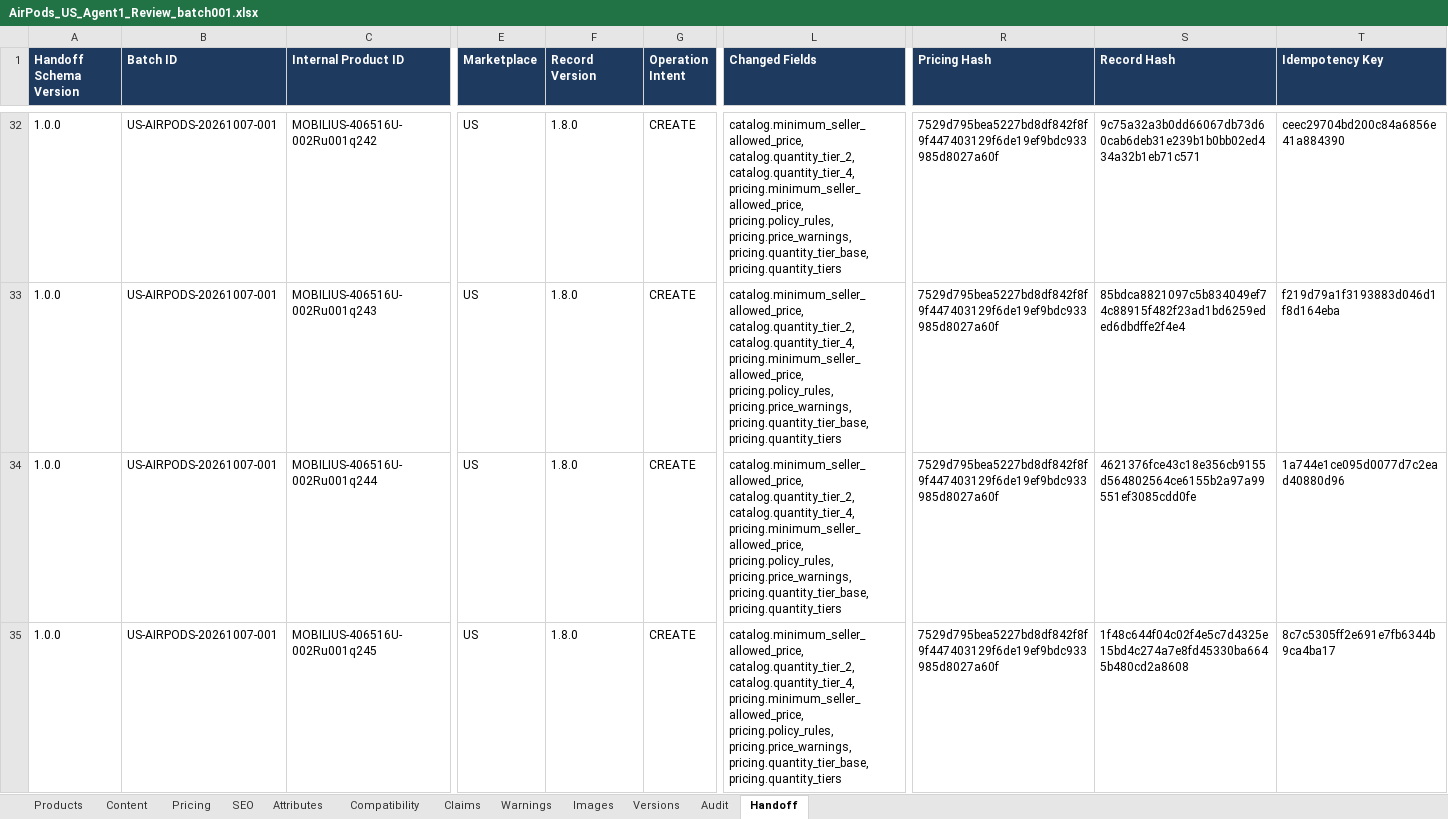
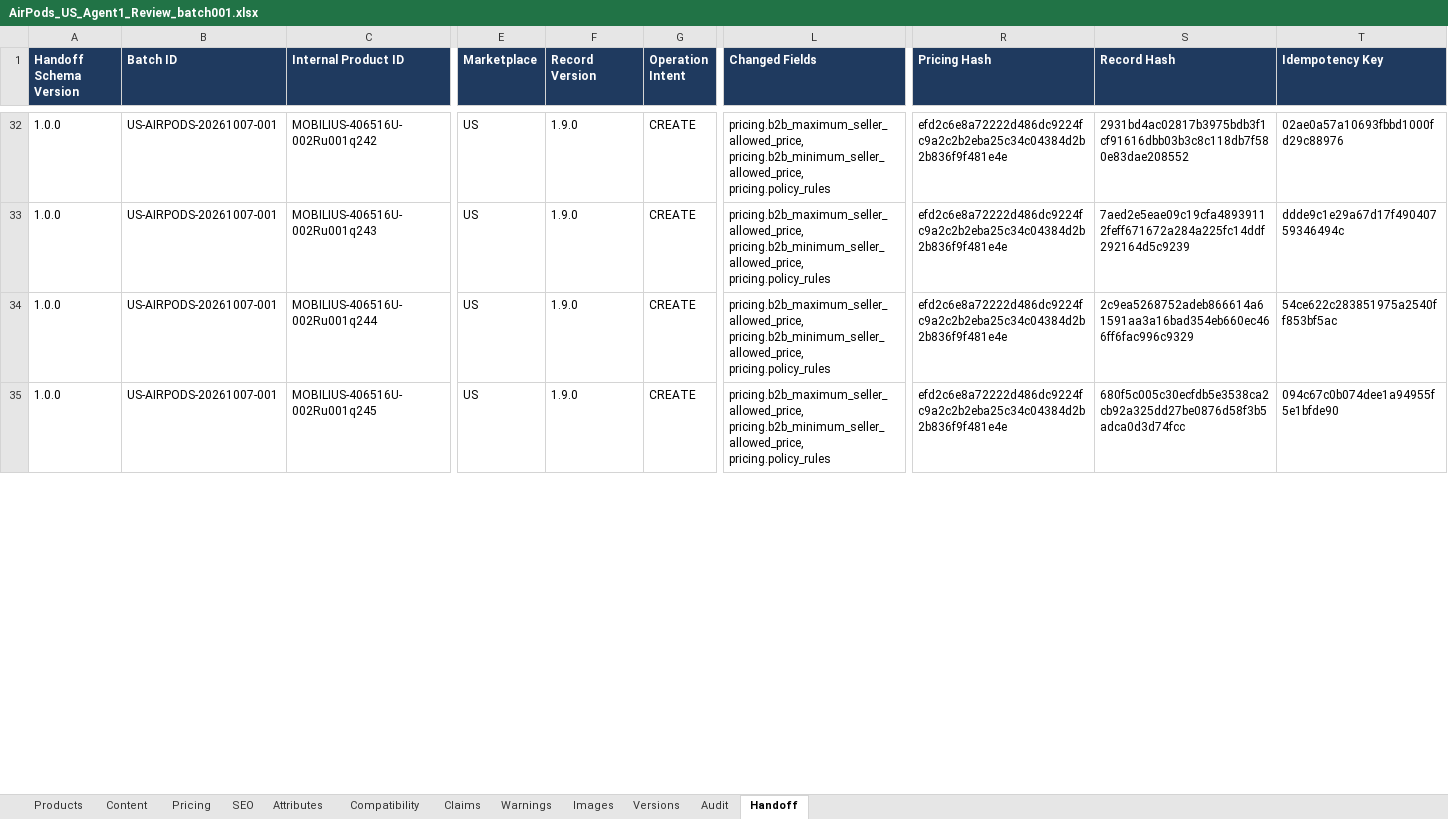
Before and after one commit to business2business17-ui/406, an Excel workbook: output/xlsx/AirPods_US_Agent1_Review_batch001.xlsx, sheet Handoff, drawn as a sheet; only a part is shown, gaps mark what is left out; values as stored, in another font and other column widths than the file's, no borders; the diff covers the shown part only; the diff names each change by its address in the sheet, - before the commit and + after, or states it on an @@ line.

```diff
--- a/output/xlsx/AirPods_US_Agent1_Review_batch001.xlsx (sheet Handoff)
+++ b/output/xlsx/AirPods_US_Agent1_Review_batch001.xlsx (sheet Handoff)
-F32:F35 (Record Version): 1.8.0
+F32:F35 (Record Version): 1.9.0
-L32:L35 (Changed Fields): catalog.minimum_seller_allowed_price, catalog.quantity_tier_2, catalog.quantity_tier_4, pricing.minimum_seller_allowed_price, pricing.policy_rules, pricing.price_warnings, pricing.quantity_tier_base, pricing.quantity_tiers
+L32:L35 (Changed Fields): pricing.b2b_maximum_seller_allowed_price, pricing.b2b_minimum_seller_allowed_price, pricing.policy_rules
-R32:R35 (Pricing Hash): 7529d795bea5227bd8df842f8f9f447403129f6de19ef9bdc933985d8027a60f
+R32:R35 (Pricing Hash): efd2c6e8a72222d486dc9224fc9a2c2b2eba25c34c04384d2b2b836f9f481e4e
-S32 (Record Hash): 9c75a32a3b0dd66067db73d60cab6deb31e239b1b0bb02ed434a32b1eb71c571
+S32 (Record Hash): 2931bd4ac02817b3975bdb3f1cf91616dbb03b3c8c118db7f580e83dae208552
-T32 (Idempotency Key): ceec29704bd200c84a6856e41a884390
+T32 (Idempotency Key): 02ae0a57a10693fbbd1000fd29c88976
-S33 (Record Hash): 85bdca8821097c5b834049ef74c88915f482f23ad1bd6259eded6dbdffe2f4e4
+S33 (Record Hash): 7aed2e5eae09c19cfa48939112feff671672a284a225fc14ddf292164d5c9239
-T33 (Idempotency Key): f219d79a1f3193883d046d1f8d164eba
+T33 (Idempotency Key): ddde9c1e29a67d17f49040759346494c
-S34 (Record Hash): 4621376fce43c18e356cb9155d564802564ce6155b2a97a99551ef3085cdd0fe
+S34 (Record Hash): 2c9ea5268752adeb866614a61591aa3a16bad354eb660ec466ff6fac996c9329
-T34 (Idempotency Key): 1a744e1ce095d0077d7c2ead40880d96
+T34 (Idempotency Key): 54ce622c283851975a2540ff853bf5ac
-S35 (Record Hash): 1f48c644f04c02f4e5c7d4325e15bd4c274a7e8fd45330ba6645b480cd2a8608
+S35 (Record Hash): 680f5c005c30ecfdb5e3538ca2cb92a325dd27be0876d58f3b5adca0d3d74fcc
-T35 (Idempotency Key): 8c7c5305ff2e691e7fb6344b9ca4ba17
+T35 (Idempotency Key): 094c67c0b074dee1a94955f5e1bfde90
```
Also changed, not shown: 630 edited cells elsewhere in this sheet, sheet Versions, 16 other files.
